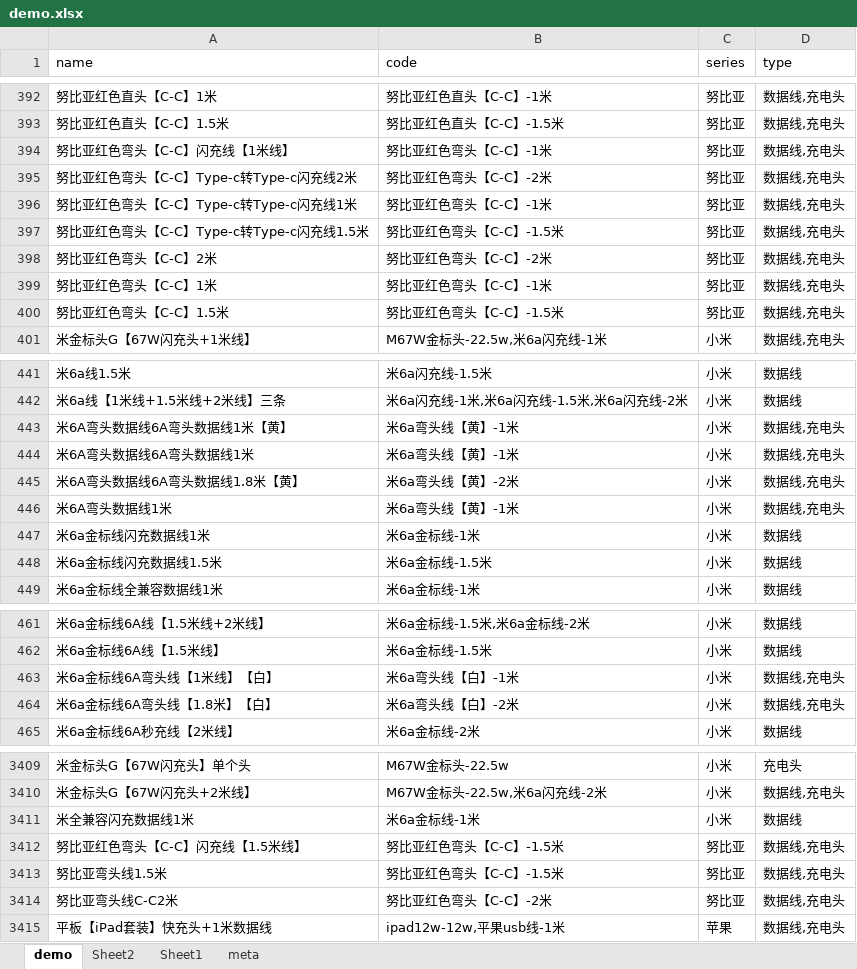
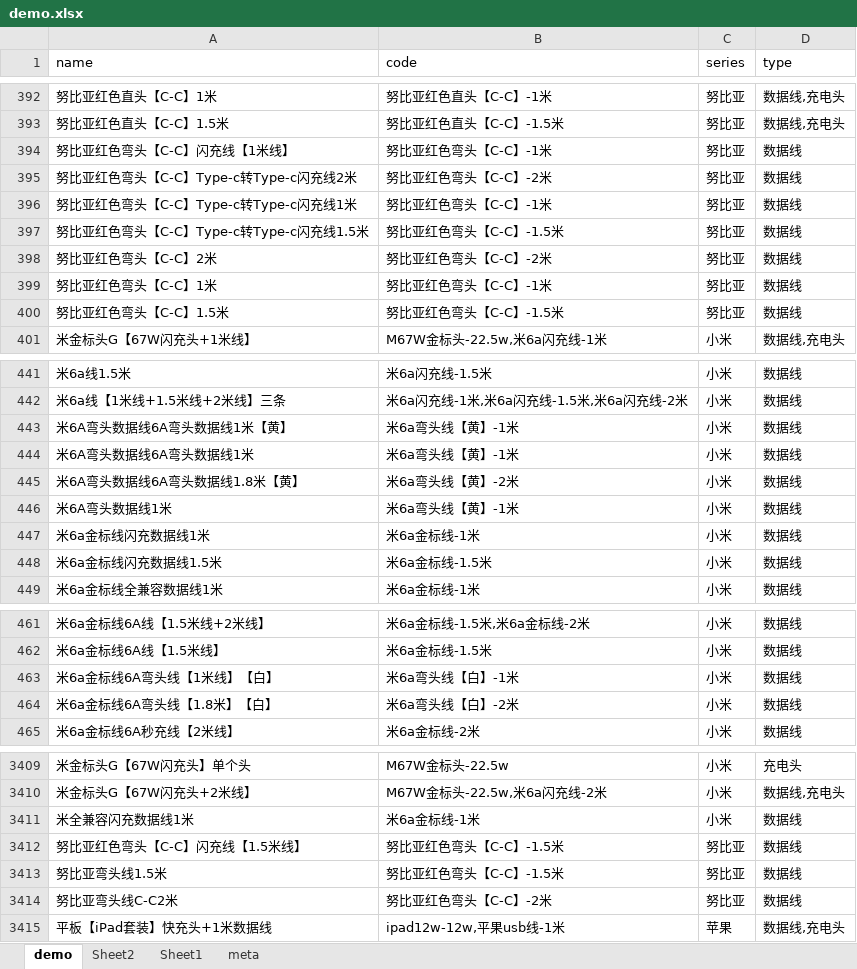
Before and after one commit to ruinstoriel/sci, an Excel workbook: src/分类sku/demo.xlsx, sheet demo, drawn as a sheet; only a part is shown, gaps mark what is left out; values as stored, in another font and other column widths than the file's, no borders; the diff covers the shown part only; the diff names each change by its address in the sheet, - before the commit and + after, or states it on an @@ line.

```diff
--- a/src/分类sku/demo.xlsx (sheet demo)
+++ b/src/分类sku/demo.xlsx (sheet demo)
-D394:D400 (type): 数据线,充电头
+D394:D400 (type): 数据线
-D443:D446 (type): 数据线,充电头
+D443:D446 (type): 数据线
-D463:D464 (type): 数据线,充电头
+D463:D464 (type): 数据线
-D3412:D3414 (type): 数据线,充电头
+D3412:D3414 (type): 数据线
```
Also changed, not shown: 13 edited cells elsewhere in this sheet, 10 other files.
